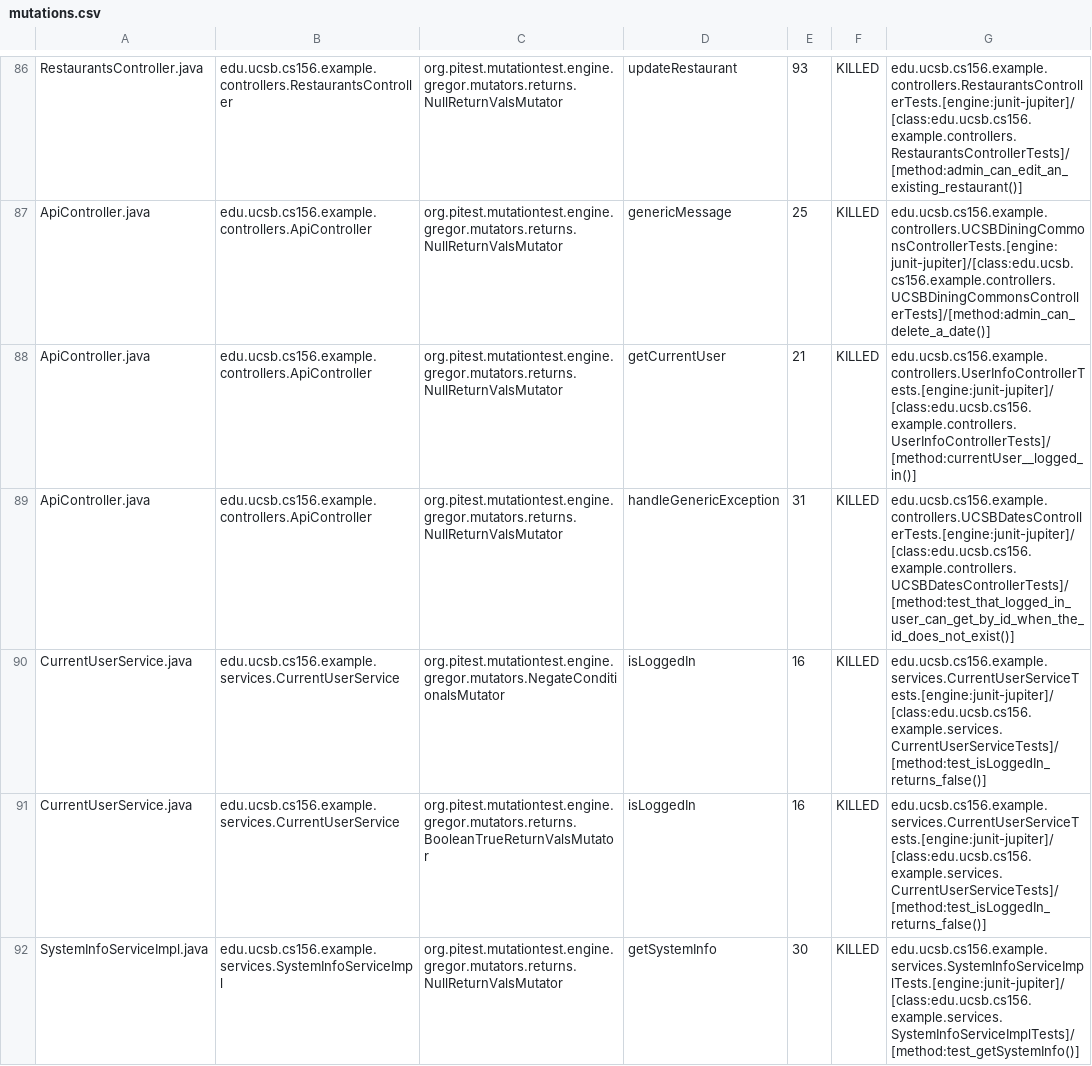
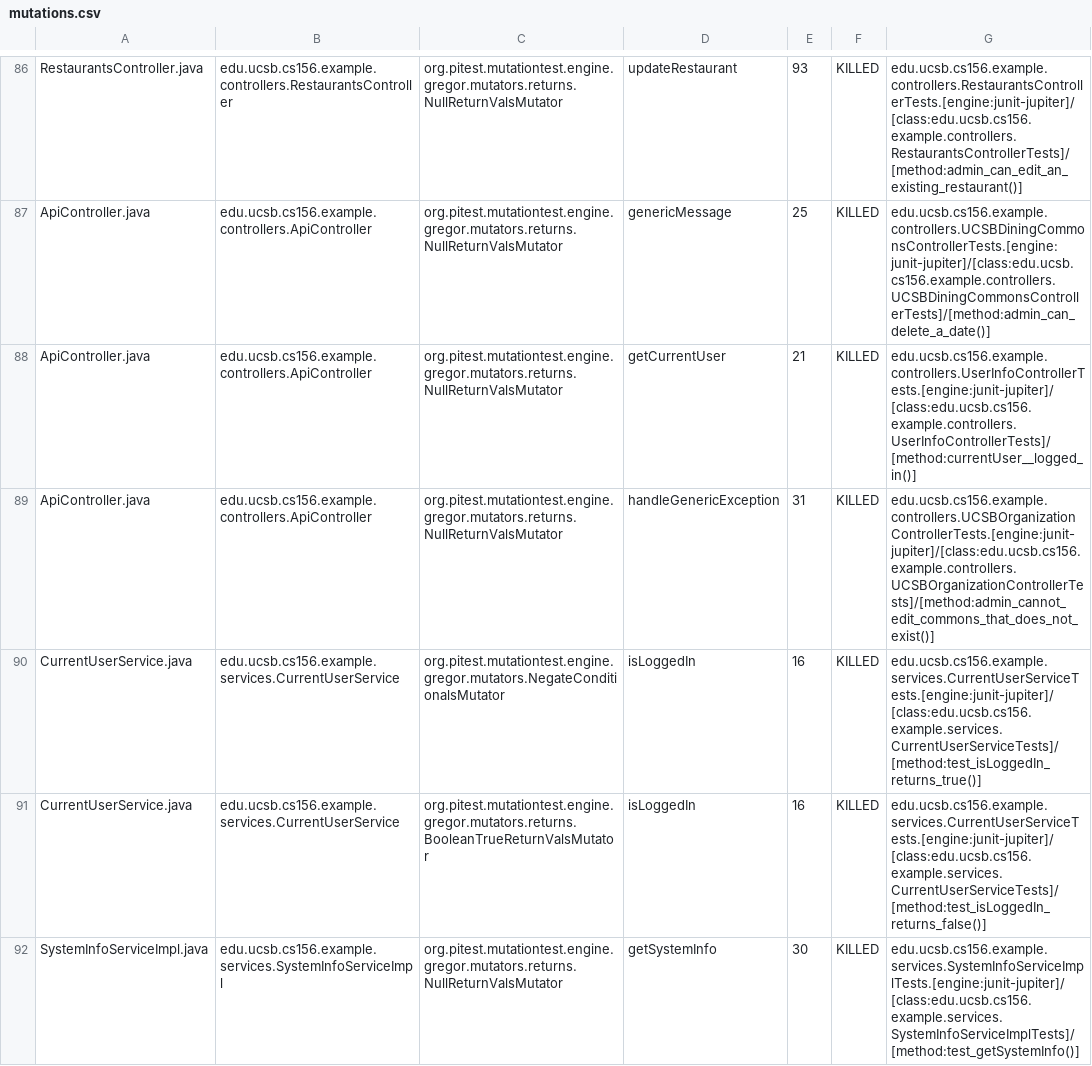
Before and after one commit to ucsb-cs156-f23/team03-f23-7pm-2, a CSV file: prs/64/pitest/mutations.csv, drawn as a sheet; only a part is shown, gaps mark what is left out.

Commit message:
Deploying to gh-pages from @ ucsb-cs156-f23/team03-f23-7pm-2@881b2ab8f5e21ca401e718e6df6d9cf44d82f13b 🚀

```diff
--- a/prs/64/pitest/mutations.csv
+++ b/prs/64/pitest/mutations.csv
@@ -88,4 +88,4 @@ ApiController.java,edu.ucsb.cs156.example.controllers.ApiController,org.pitest.m
 ApiController.java,edu.ucsb.cs156.example.controllers.ApiController,org.pitest.mutationtest.engine.gregor.mutators.returns.NullReturnValsMutator,getCurrentUser,21,KILLED,edu.ucsb.cs156.example.controllers.UserInfoControllerTests.[engine:junit-jupiter]/[class:edu.ucsb.cs156.example.controllers.UserInfoControllerTests]/[method:currentUser__logged_in()]
-ApiController.java,edu.ucsb.cs156.example.controllers.ApiController,org.pitest.mutationtest.engine.gregor.mutators.returns.NullReturnValsMutator,handleGenericException,31,KILLED,edu.ucsb.cs156.example.controllers.UCSBDatesControllerTests.[engine:junit-jupiter]/[class:edu.ucsb.cs156.example.controllers.UCSBDatesControllerTests]/[method:test_that_logged_in_user_can_get_by_id_when_the_id_does_not_exist()]
-CurrentUserService.java,edu.ucsb.cs156.example.services.CurrentUserService,org.pitest.mutationtest.engine.gregor.mutators.NegateConditionalsMutator,isLoggedIn,16,KILLED,edu.ucsb.cs156.example.services.CurrentUserServiceTests.[engine:junit-jupiter]/[class:edu.ucsb.cs156.example.services.CurrentUserServiceTests]/[method:test_isLoggedIn_returns_false()]
+ApiController.java,edu.ucsb.cs156.example.controllers.ApiController,org.pitest.mutationtest.engine.gregor.mutators.returns.NullReturnValsMutator,handleGenericException,31,KILLED,edu.ucsb.cs156.example.controllers.UCSBOrganizationControllerTests.[engine:junit-jupiter]/[class:edu.ucsb.cs156.example.controllers.UCSBOrganizationControllerTests]/[method:admin_cannot_edit_commons_that_does_not_exist()]
+CurrentUserService.java,edu.ucsb.cs156.example.services.CurrentUserService,org.pitest.mutationtest.engine.gregor.mutators.NegateConditionalsMutator,isLoggedIn,16,KILLED,edu.ucsb.cs156.example.services.CurrentUserServiceTests.[engine:junit-jupiter]/[class:edu.ucsb.cs156.example.services.CurrentUserServiceTests]/[method:test_isLoggedIn_returns_true()]
 CurrentUserService.java,edu.ucsb.cs156.example.services.CurrentUserService,org.pitest.mutationtest.engine.gregor.mutators.returns.BooleanTrueReturnValsMutator,isLoggedIn,16,KILLED,edu.ucsb.cs156.example.services.CurrentUserServiceTests.[engine:junit-jupiter]/[class:edu.ucsb.cs156.example.services.CurrentUserServiceTests]/[method:test_isLoggedIn_returns_false()]
```
Also changed, not shown: 14 other files.
